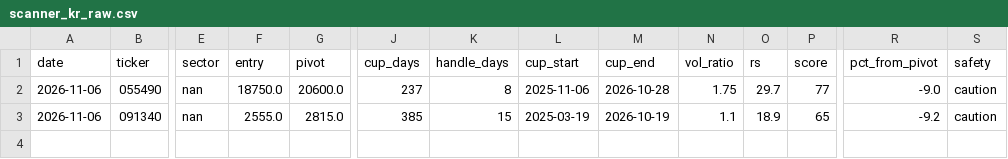
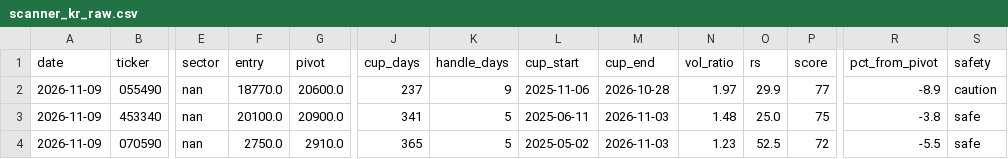
Before and after one commit to sosonamso/engi_stock_ai, a CSV file: scanner_kr_raw.csv, drawn as a sheet; only a part is shown, gaps mark what is left out; removed rows and columns are numbered as before the commit, all else as after; rows hold the shown columns only; the diff names each change by its address in the sheet, - before the commit and + after, or states it on an @@ line.

```diff
--- a/scanner_kr_raw.csv
+++ b/scanner_kr_raw.csv
-A2 (date): 2026-11-06
+A2 (date): 2026-11-09
-F2 (entry): 18750.0
+F2 (entry): 18770.0
-K2 (handle_days): 8
+K2 (handle_days): 9
-N2 (vol_ratio): 1.75
+N2 (vol_ratio): 1.97
-O2 (rs): 29.7
+O2 (rs): 29.9
-R2 (pct_from_pivot): -9.0
+R2 (pct_from_pivot): -8.9
-row 3: 2026-11-06 | 091340 | nan | 2555.0 | 2815.0 | 385 | 15 | 2025-03-19 | 2026-10-19 | 1.1 | 18.9 | 65 | -9.2 | caution
+row 3: 2026-11-09 | 453340 | nan | 20100.0 | 20900.0 | 341 | 5 | 2025-06-11 | 2026-11-03 | 1.48 | 25.0 | 75 | -3.8 | safe
+row 4: 2026-11-09 | 070590 | nan | 2750.0 | 2910.0 | 365 | 5 | 2025-05-02 | 2026-11-03 | 1.23 | 52.5 | 72 | -5.5 | safe
```
Also changed, not shown: scanner_kr_all.csv.
